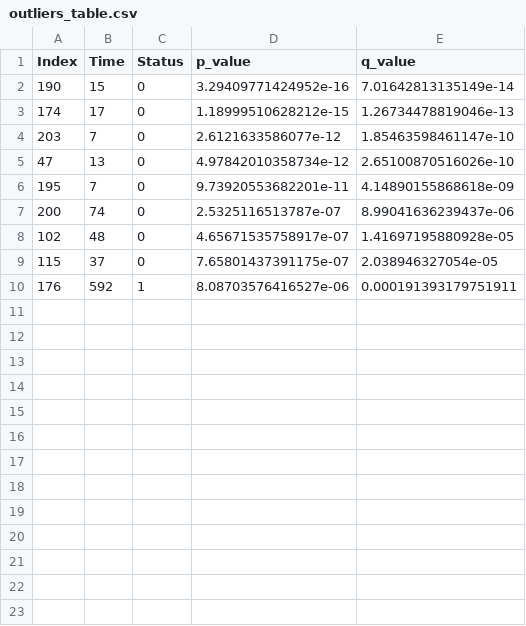
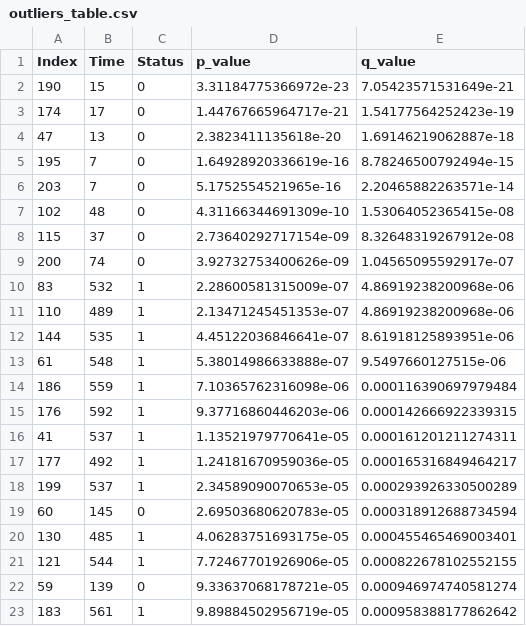
Before and after one commit to sysbiomed/GBMsurvival, a CSV file: Results/outliers_table.csv, drawn as a sheet.

Commit message:
- corrected the c-index calculation - corrected a bug that was removing the most important coefficient

```diff
--- a/Results/outliers_table.csv
+++ b/Results/outliers_table.csv
@@ -1,10 +1,23 @@
 "Index","Time","Status","p_value","q_value"
-190,15,0,3.29409771424952e-16,7.01642813135149e-14
-174,17,0,1.18999510628212e-15,1.26734478819046e-13
-203,7,0,2.6121633586077e-12,1.85463598461147e-10
-47,13,0,4.97842010358734e-12,2.65100870516026e-10
-195,7,0,9.73920553682201e-11,4.14890155868618e-09
-200,74,0,2.5325116513787e-07,8.99041636239437e-06
-102,48,0,4.65671535758917e-07,1.41697195880928e-05
-115,37,0,7.65801437391175e-07,2.038946327054e-05
-176,592,1,8.08703576416527e-06,0.000191393179751911
+190,15,0,3.31184775366972e-23,7.05423571531649e-21
+174,17,0,1.44767665964717e-21,1.54177564252423e-19
+47,13,0,2.3823411135618e-20,1.69146219062887e-18
+195,7,0,1.64928920336619e-16,8.78246500792494e-15
+203,7,0,5.1752554521965e-16,2.20465882263571e-14
+102,48,0,4.31166344691309e-10,1.53064052365415e-08
+115,37,0,2.73640292717154e-09,8.32648319267912e-08
+200,74,0,3.92732753400626e-09,1.04565095592917e-07
+83,532,1,2.28600581315009e-07,4.86919238200968e-06
+110,489,1,2.13471245451353e-07,4.86919238200968e-06
+144,535,1,4.45122036846641e-07,8.61918125893951e-06
+61,548,1,5.38014986633888e-07,9.5497660127515e-06
+186,559,1,7.10365762316098e-06,0.000116390697979484
+176,592,1,9.37716860446203e-06,0.000142666922339315
+41,537,1,1.13521979770641e-05,0.000161201211274311
+177,492,1,1.24181670959036e-05,0.000165316849464217
+199,537,1,2.34589090070653e-05,0.000293926330500289
+60,145,0,2.69503680620783e-05,0.000318912688734594
+130,485,1,4.06283751693175e-05,0.000455465469003401
+121,544,1,7.72467701926906e-05,0.000822678102552155
+59,139,0,9.33637068178721e-05,0.000946974740581274
+183,561,1,9.89884502956719e-05,0.000958388177862642
```
Also changed, not shown: Results/summary_table.csv, Results/summary_table_without_outliers.csv, 16 other files.
